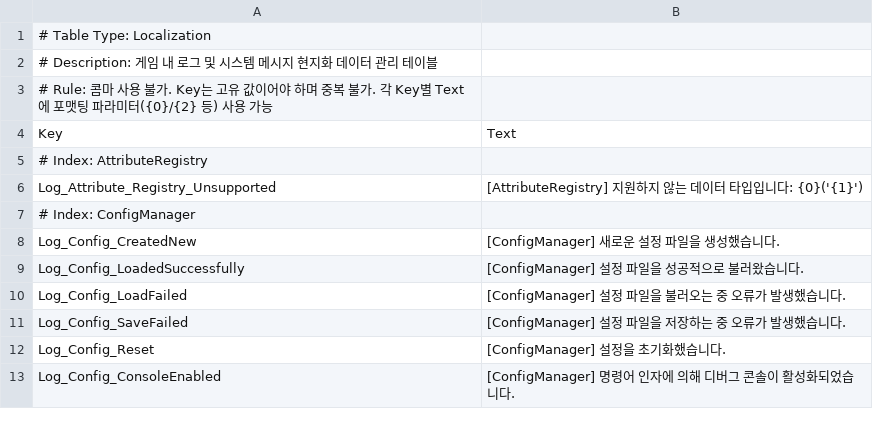
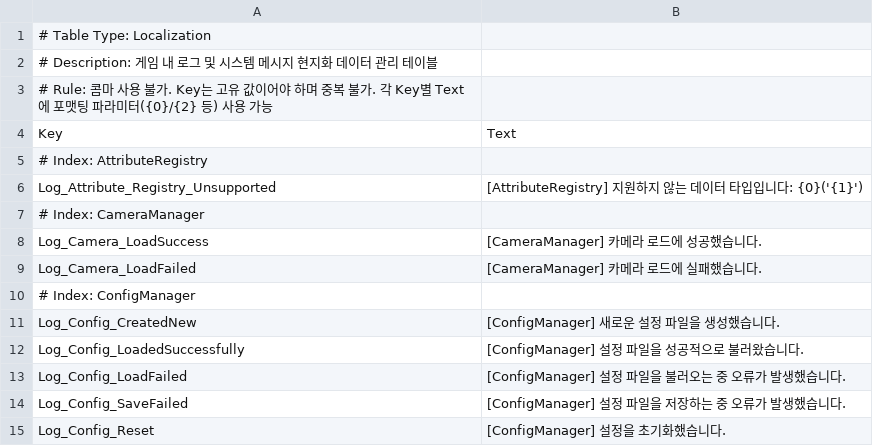
Before and after one commit to 99blanc/LateForDinner_Unity_CSharp, a CSV file: LateForDinner/Assets/Editor/Tables/Localization_Log.csv, drawn as a sheet; only a part is shown; the shorter side is filled out with more unchanged rows; the diff names each change by its address in the sheet, - before the commit and + after, or states it on an @@ line.

```diff
--- a/LateForDinner/Assets/Editor/Tables/Localization_Log.csv
+++ b/LateForDinner/Assets/Editor/Tables/Localization_Log.csv
+row 7: # Index: CameraManager
+row 8: Log_Camera_LoadSuccess | [CameraManager] 카메라 로드에 성공했습니다.
+row 9: Log_Camera_LoadFailed | [CameraManager] 카메라 로드에 실패했습니다.
```
Also changed, not shown: LateForDinner/Assets/Editor/Tables/PlayableCharacterTemplate.csv, 50 other files.
